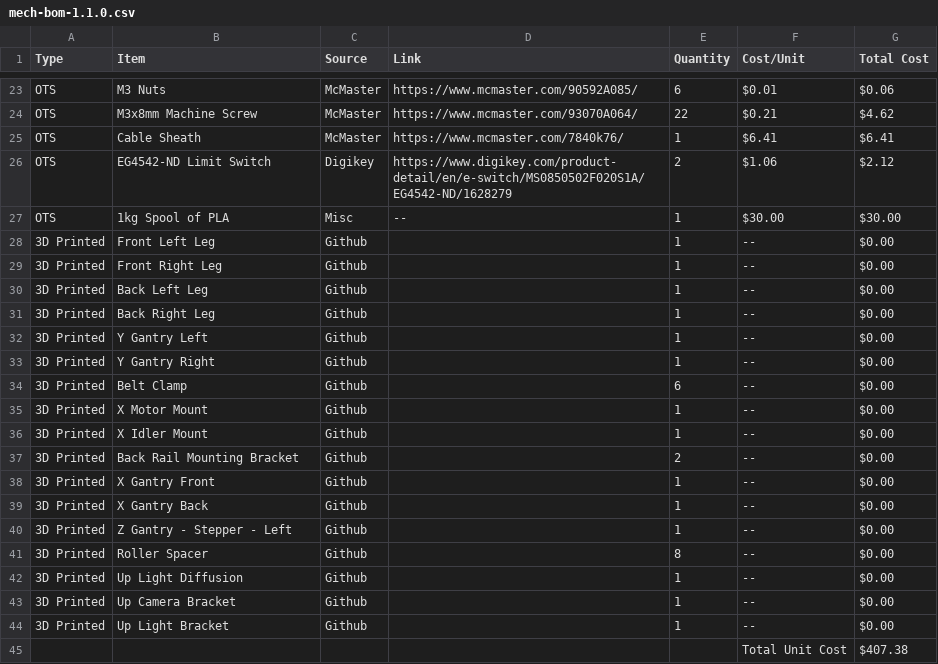
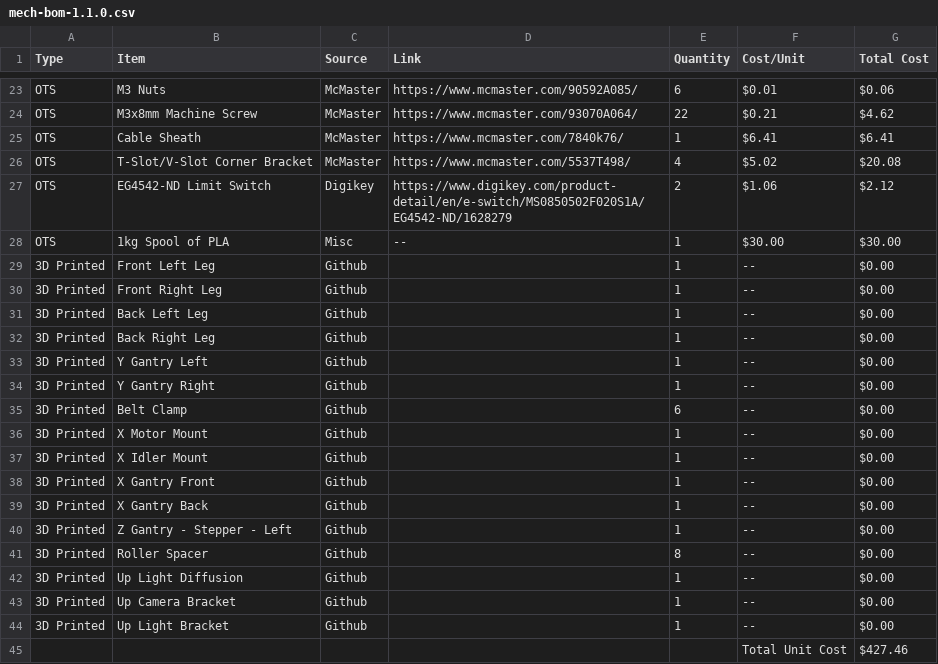
Before and after one commit to opulo-inc/lumenpnp, a CSV file: pnp/bom/mech-bom-1.1.0.csv, drawn as a sheet; only a part is shown, gaps mark what is left out; removed rows and columns are numbered as before the commit, all else as after; the diff names each change by its address in the sheet, - before the commit and + after, or states it on an @@ line.

Commit message:
Updated BOM to have correct corner bracket for cad 1.1.0

```diff
--- a/pnp/bom/mech-bom-1.1.0.csv
+++ b/pnp/bom/mech-bom-1.1.0.csv
+row 26: OTS | T-Slot/V-Slot Corner Bracket | McMaster | https://www.mcmaster.com/5537T498/ | 4 | $5.02 | $20.08
-row 37: 3D Printed | Back Rail Mounting Bracket | Github |  | 2 | -- | $0.00
-G45 (Total Cost): $407.38
+G45 (Total Cost): $427.46
```
